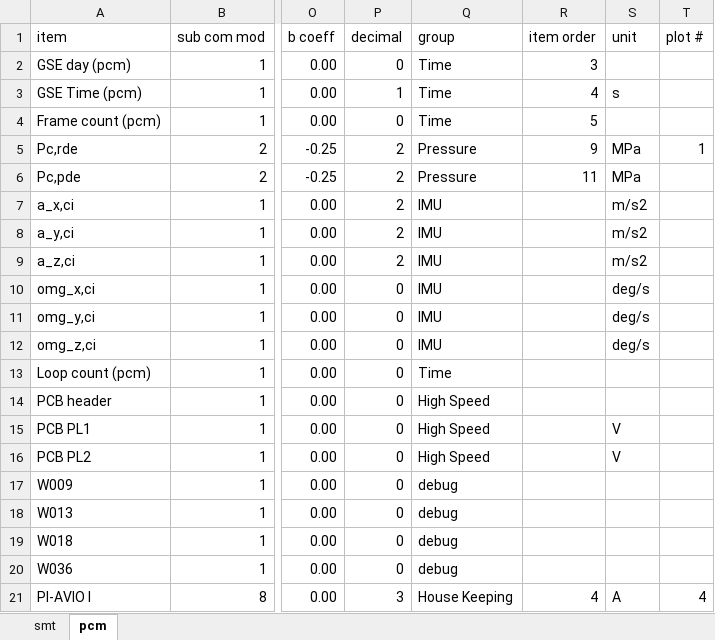
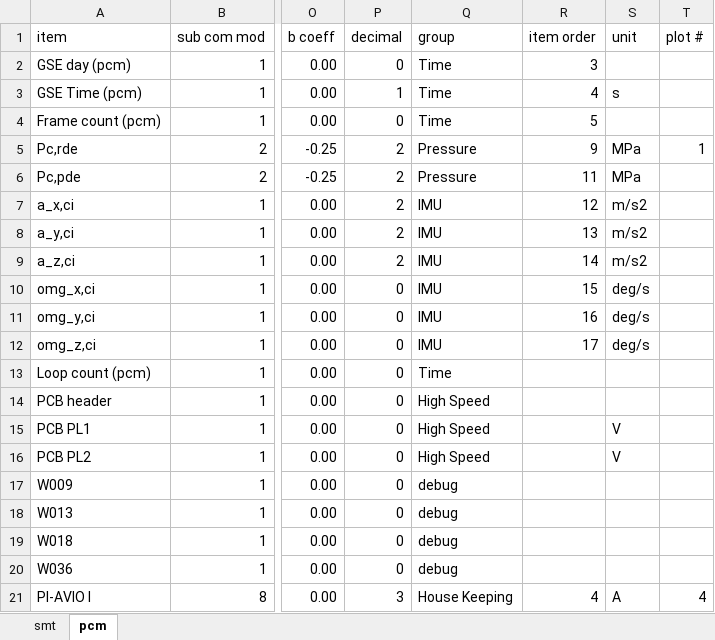
Before and after one commit to akirakawasaki/DES-QL, an Excel workbook: ql-async/config_tlm.xlsx, sheet pcm, drawn as a sheet; only a part is shown, gaps mark what is left out; values as stored, in another font and other column widths than the file's, no borders; the diff names each change by its address in the sheet, - before the commit and + after, or states it on an @@ line.

```diff
--- a/ql-async/config_tlm.xlsx (sheet pcm)
+++ b/ql-async/config_tlm.xlsx (sheet pcm)
-R7 (item order): (empty)
+R7 (item order): 12
-R8 (item order): (empty)
+R8 (item order): 13
-R9 (item order): (empty)
+R9 (item order): 14
-R10 (item order): (empty)
+R10 (item order): 15
-R11 (item order): (empty)
+R11 (item order): 16
-R12 (item order): (empty)
+R12 (item order): 17
```
Also changed, not shown: 1 other file.
